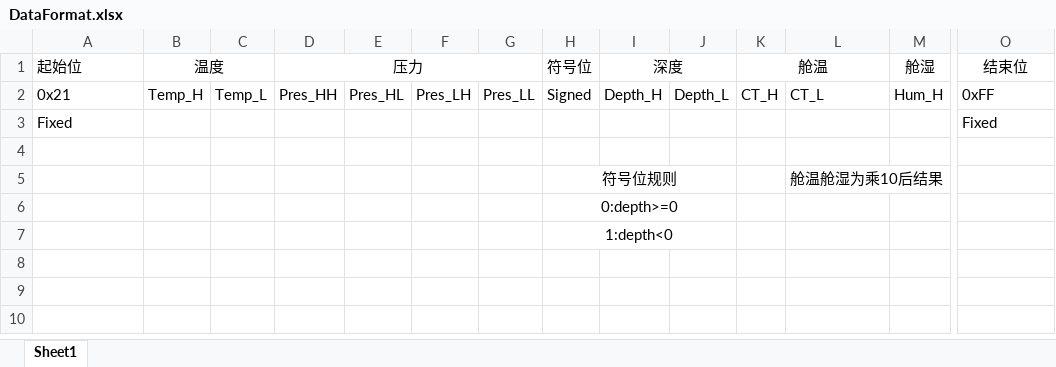
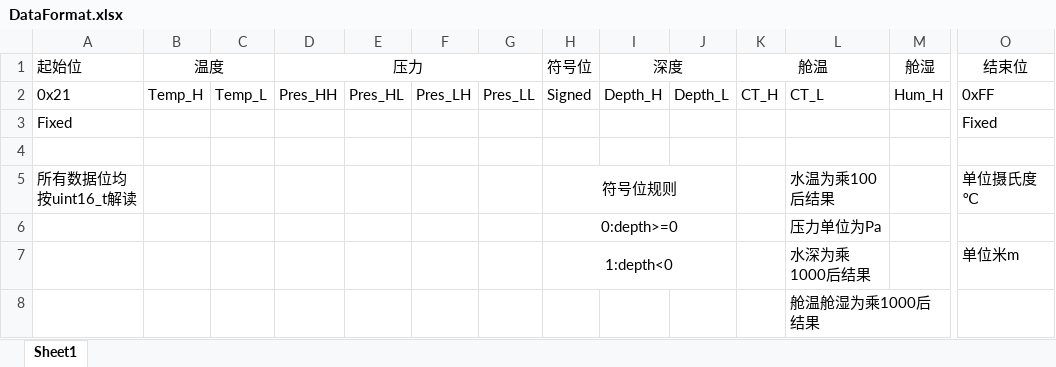
Before and after one commit to redlightASl/ROV_SensorBoard, an Excel workbook: Doc/DataFormat.xlsx, sheet Sheet1, drawn as a sheet; only a part is shown, gaps mark what is left out; values as stored, in another font and other column widths than the file's, no borders; removed rows and columns are numbered as before the commit, all else as after; rows hold the shown columns only; the diff names each change by its address in the sheet, - before the commit and + after, or states it on an @@ line.

```diff
--- a/Doc/DataFormat.xlsx (sheet Sheet1)
+++ b/Doc/DataFormat.xlsx (sheet Sheet1)
-row 5:  |  |  |  |  |  |  | 符号位规则 |  |  |  | 舱温舱湿为乘10后结果
-row 6:  |  |  |  |  |  |  | 0:depth>=0
-row 7:  |  |  |  |  |  |  | 1:depth<0
+row 5: 所有数据位均按uint16_t解读 |  |  |  |  |  |  | 符号位规则 |  |  |  | 水温为乘100后结果 |  | 单位摄氏度℃
+row 6:  |  |  |  |  |  |  | 0:depth>=0 |  |  |  | 压力单位为Pa
+row 7:  |  |  |  |  |  |  | 1:depth<0 |  |  |  | 水深为乘1000后结果 |  | 单位米m
+row 8:  |  |  |  |  |  |  |  |  |  |  | 舱温舱湿为乘1000后结果
```
Also changed, not shown: 23 other files.
